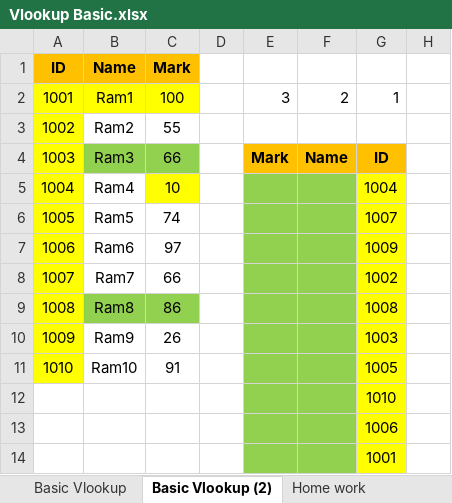
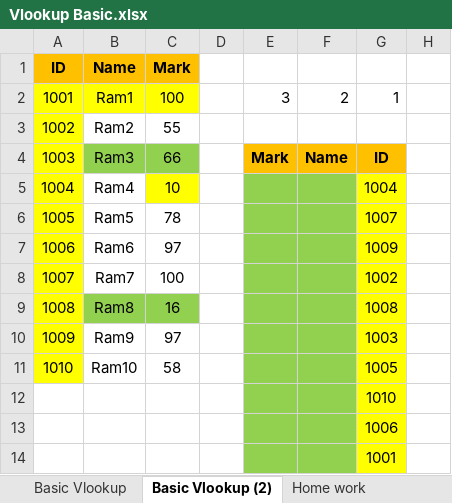
Before and after one commit to prapri77/data-analyst, an Excel workbook: EXCEL/class notes/day7 vlookup/Vlookup Basic.xlsx, sheet Basic Vlookup (2), drawn as a sheet; only a part is shown; values as stored, in another font and other column widths than the file's, no borders; the diff names each change by its address in the sheet, - before the commit and + after, or states it on an @@ line.

```diff
--- a/EXCEL/class notes/day7 vlookup/Vlookup Basic.xlsx (sheet Basic Vlookup (2))
+++ b/EXCEL/class notes/day7 vlookup/Vlookup Basic.xlsx (sheet Basic Vlookup (2))
-C6 (Mark): 74
+C6 (Mark): 78
-C8 (Mark): 66
+C8 (Mark): 100
-C9 (Mark): 86
+C9 (Mark): 16
-C10 (Mark): 26
+C10 (Mark): 97
-C11 (Mark): 91
+C11 (Mark): 58
```
Also changed, not shown: sheet Hlookup Index Match, sheet Index Match1, sheet Vlookup Index match, sheet Index Match, sheet Homework hlookup, sheet Basic hlookup, EXCEL/my pratice/day12.xlsx.
